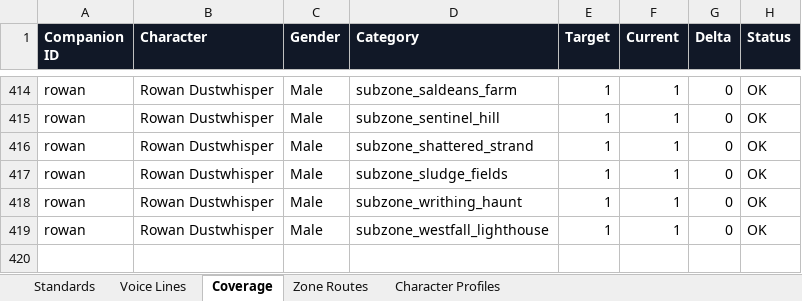
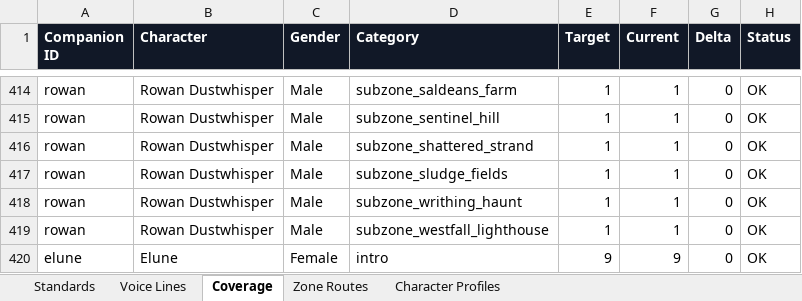
Before and after one commit to christopherddespres/IsekaiAdventure, an Excel workbook: docs/voice-line-tracker.xlsx, sheet Coverage, drawn as a sheet; only a part is shown, gaps mark what is left out; values as stored, in another font and other column widths than the file's, no borders; table styles not drawn; the diff names each change by its address in the sheet, - before the commit and + after, or states it on an @@ line.

Commit message:
Add Elune intro narrator

```diff
--- a/docs/voice-line-tracker.xlsx (sheet Coverage)
+++ b/docs/voice-line-tracker.xlsx (sheet Coverage)
+row 420: elune | Elune | Female | intro | 9 | 9 | 0 | OK
```
Also changed, not shown: sheet Voice Lines, sheet Character Profiles, sheet Standards, 15 other files.
